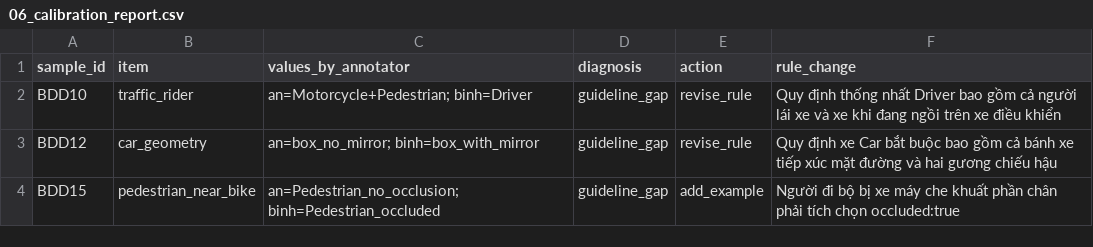
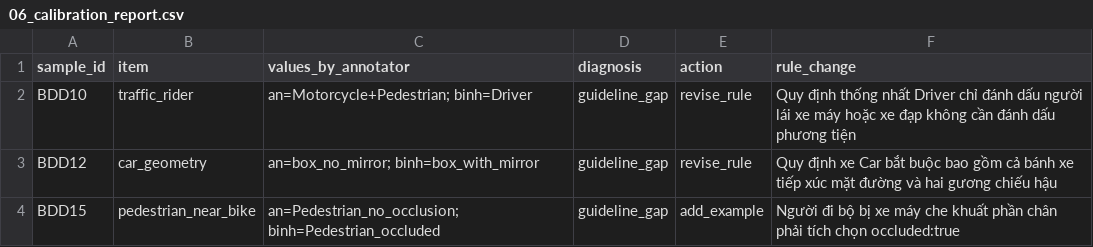
Before and after one commit to HoangAnhTuan123-git/K4-L2-Day09-HoangAnhTuan-2A202602233-Road-Elements-Lab-Student, a CSV file: guideline-challenge/project/06_calibration_report.csv, drawn as a sheet.

```diff
--- a/guideline-challenge/project/06_calibration_report.csv
+++ b/guideline-challenge/project/06_calibration_report.csv
@@ -1,3 +1,3 @@
 sample_id,item,values_by_annotator,diagnosis,action,rule_change
-BDD10,traffic_rider,an=Motorcycle+Pedestrian; binh=Driver,guideline_gap,revise_rule,Quy định thống nhất Driver bao gồm cả người lái xe và xe khi đang ngồi trên xe điều khiển
+BDD10,traffic_rider,an=Motorcycle+Pedestrian; binh=Driver,guideline_gap,revise_rule,Quy định thống nhất Driver chỉ đánh dấu người lái xe máy hoặc xe đạp không cần đánh dấu phương tiện
 BDD12,car_geometry,an=box_no_mirror; binh=box_with_mirror,guideline_gap,revise_rule,Quy định xe Car bắt buộc bao gồm cả bánh xe tiếp xúc mặt đường và hai gương chiếu hậu
```
Also changed, not shown: guideline-challenge/project/04_edge_cases/gold_decisions.csv, 4 other files.
